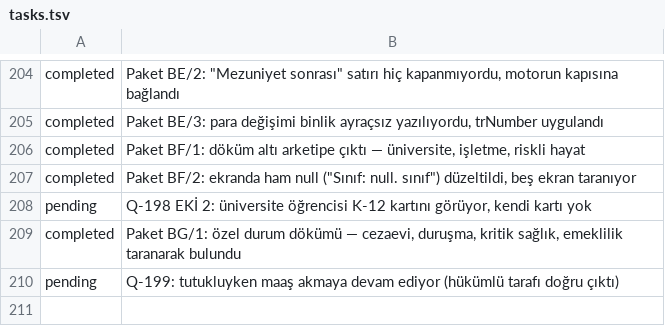
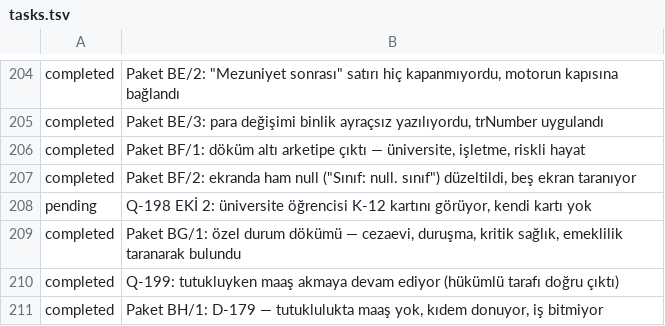
Before and after one commit to fahrettinkoksal/bir--m-r, a TSV file: docs/planner/tasks.tsv, drawn as a sheet; only a part is shown, gaps mark what is left out.

```diff
--- a/docs/planner/tasks.tsv
+++ b/docs/planner/tasks.tsv
@@ -209,2 +209,3 @@ pending	Q-198 EKİ 2: üniversite öğrencisi K-12 kartını görüyor, kendi ka
 completed	Paket BG/1: özel durum dökümü — cezaevi, duruşma, kritik sağlık, emeklilik taranarak bulundu
-pending	Q-199: tutukluyken maaş akmaya devam ediyor (hükümlü tarafı doğru çıktı)
+completed	Q-199: tutukluyken maaş akmaya devam ediyor (hükümlü tarafı doğru çıktı)
+completed	Paket BH/1: D-179 — tutuklulukta maaş yok, kıdem donuyor, iş bitmiyor
```
Also changed, not shown: 7 other files.
